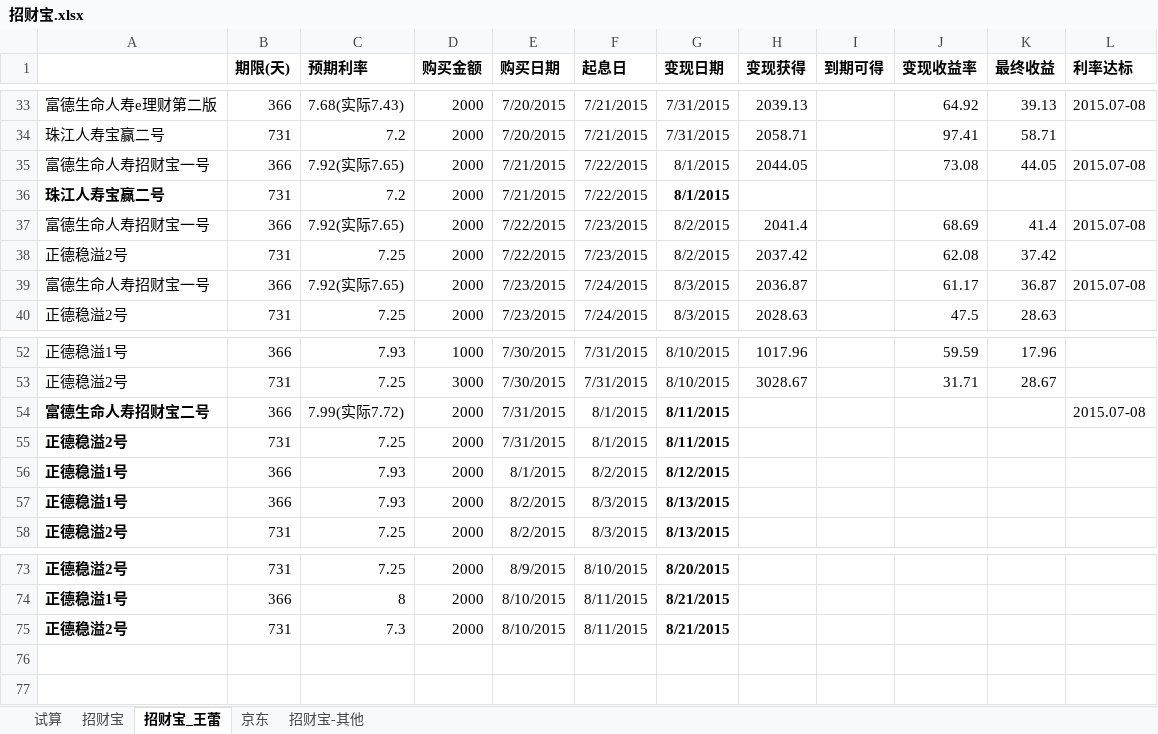
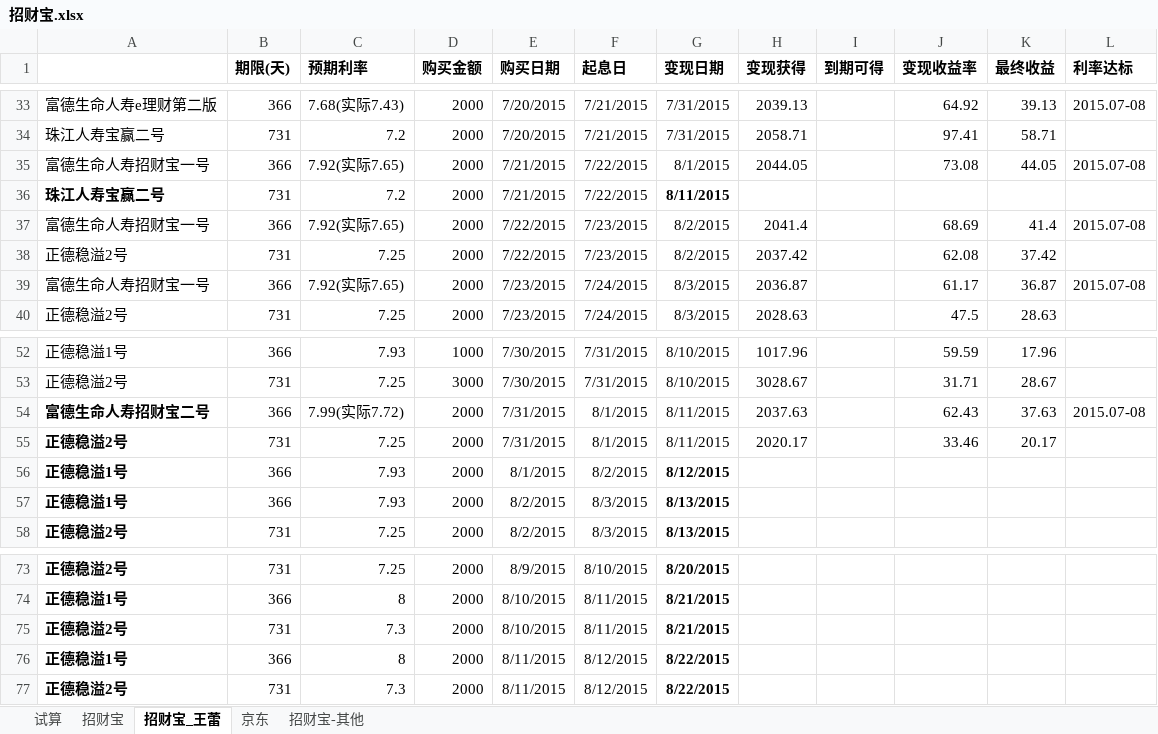
Before and after one commit to cnmud/832588m1pwG22w5t74PT0odv657C7m, an Excel workbook: 我的家/招财宝.xlsx, sheet 招财宝_王蕾, drawn as a sheet; only a part is shown, gaps mark what is left out; values as stored, in another font and other column widths than the file's, no borders; the diff names each change by its address in the sheet, - before the commit and + after, or states it on an @@ line.

```diff
--- a/我的家/招财宝.xlsx (sheet 招财宝_王蕾)
+++ b/我的家/招财宝.xlsx (sheet 招财宝_王蕾)
-G36 (变现日期): 8/1/2015
+G36 (变现日期): 8/11/2015
-G54:G55 bold: on
+G54:G55 bold: off
-H54 (变现获得): (empty)
+H54 (变现获得): 2037.63
-J54 (变现收益率): (empty)
+J54 (变现收益率): 62.43
-K54 (最终收益): (empty)
+K54 (最终收益): 37.63
-H55 (变现获得): (empty)
+H55 (变现获得): 2020.17
-J55 (变现收益率): (empty)
+J55 (变现收益率): 33.46
-K55 (最终收益): (empty)
+K55 (最终收益): 20.17
+row 76: 正德稳溢1号 | 366 | 8 | 2000 | 8/11/2015 | 8/12/2015 | 8/22/2015
+row 77: 正德稳溢2号 | 731 | 7.3 | 2000 | 8/11/2015 | 8/12/2015 | 8/22/2015
```
Also changed, not shown: sheet 招财宝, 1 other file.
